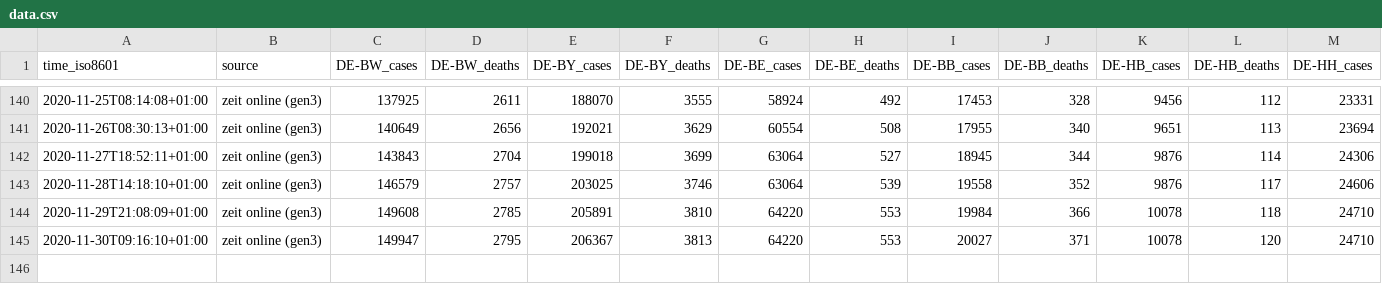
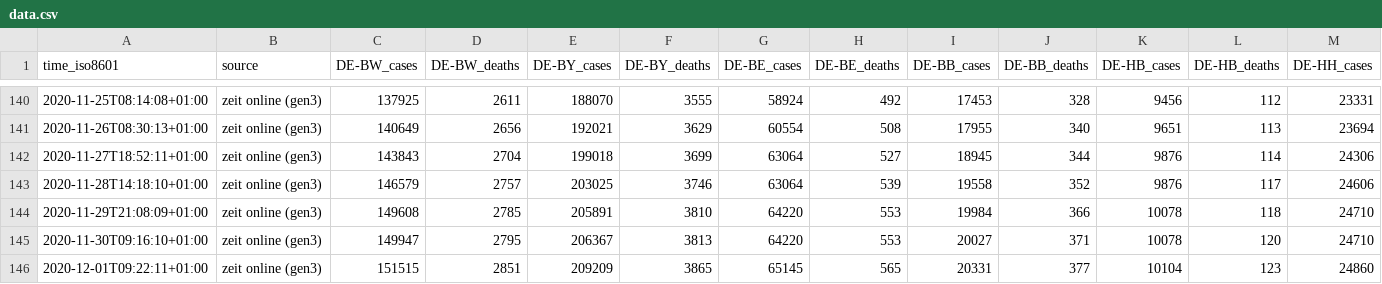
Before and after one commit to jgehrcke/covid-19-germany-gae, a CSV file: data.csv, drawn as a sheet; only a part is shown, gaps mark what is left out; rows hold the shown columns only; the diff names each change by its address in the sheet, - before the commit and + after, or states it on an @@ line.

Commit message:
data.csv: update 12-01

```diff
--- a/data.csv
+++ b/data.csv
+row 146: 2020-12-01T09:22:11+01:00 | zeit online (gen3) | 151515 | 2851 | 209209 | 3865 | 65145 | 565 | 20331 | 377 | 10104 | 123 | 24860
```
